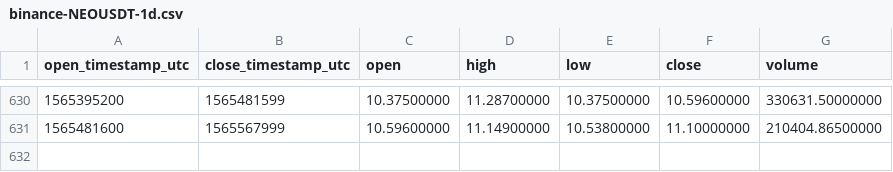
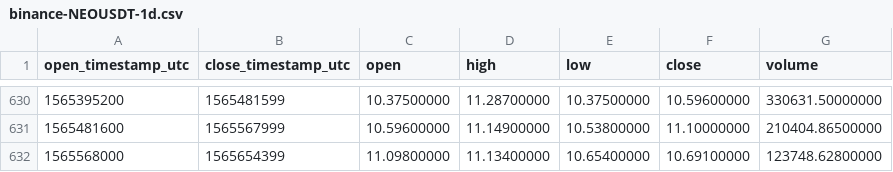
Before and after one commit to cryptobigbro/binance-NEOUSDT, a CSV file: binance-NEOUSDT-1d.csv, drawn as a sheet; only a part is shown, gaps mark what is left out; the diff names each change by its address in the sheet, - before the commit and + after, or states it on an @@ line.

Commit message:
Update OHLCV data.

```diff
--- a/binance-NEOUSDT-1d.csv
+++ b/binance-NEOUSDT-1d.csv
+row 632: 1565568000 | 1565654399 | 11.09800000 | 11.13400000 | 10.65400000 | 10.69100000 | 123748.62800000
```
Also changed, not shown: 1 other file.
